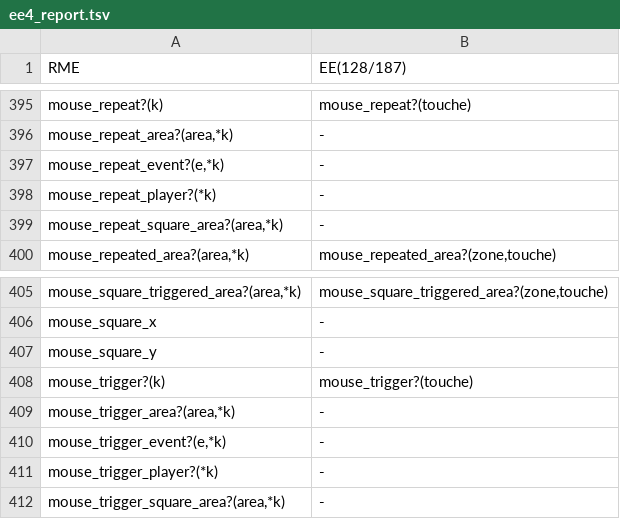
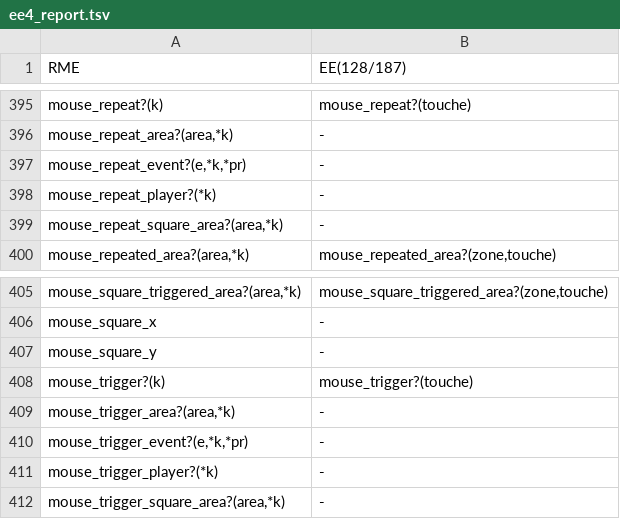
Before and after one commit to RMEx/RME, a TSV file: ee4_report.tsv, drawn as a sheet; only a part is shown, gaps mark what is left out; the diff covers the shown part only.

```diff
--- a/ee4_report.tsv
+++ b/ee4_report.tsv
@@ -396,3 +396,3 @@ mouse_repeat?(k)	mouse_repeat?(touche)
 mouse_repeat_area?(area,*k)	-
-mouse_repeat_event?(e,*k)	-
+mouse_repeat_event?(e,*k,*pr)	-
 mouse_repeat_player?(*k)	-
@@ -409,3 +409,3 @@ mouse_trigger?(k)	mouse_trigger?(touche)
 mouse_trigger_area?(area,*k)	-
-mouse_trigger_event?(e,*k)	-
+mouse_trigger_event?(e,*k,*pr)	-
 mouse_trigger_player?(*k)	-
```
Also changed, not shown: 2 added rows and 8 edited cells elsewhere in this file, 14 other files.
